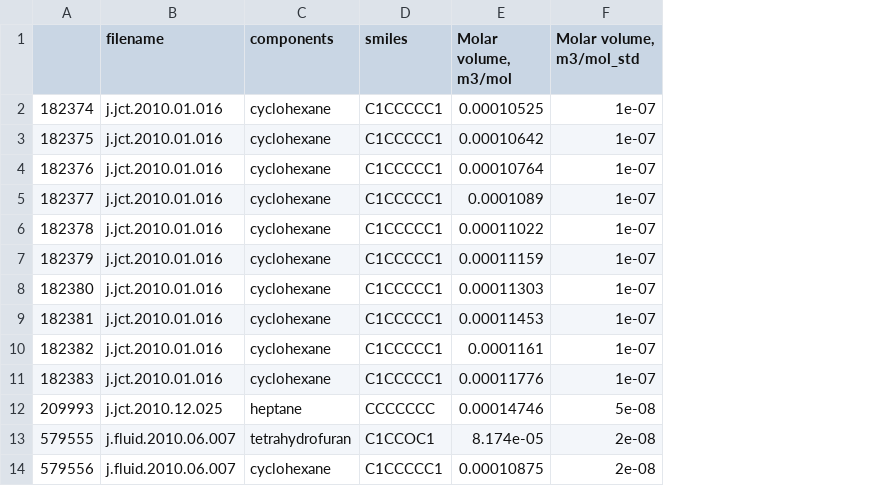
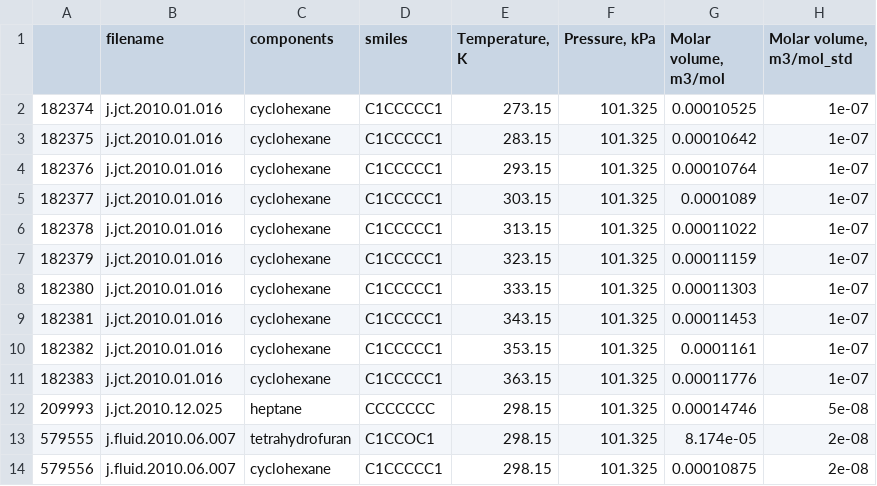
Before and after one commit to openforcefield/open-forcefield-data, a CSV file: Pure/Property data/vmol_pure.csv, drawn as a sheet; the diff names each change by its address in the sheet, - before the commit and + after, or states it on an @@ line.

```diff
--- a/Pure/Property data/vmol_pure.csv
+++ b/Pure/Property data/vmol_pure.csv
+column E (Temperature, K), rows 2-14: 273.15 | 283.15 | 293.15 | 303.15 | 313.15 | 323.15 | 333.15 | 343.15 | 353.15 | 363.15 | 298.15 | 298.15 | 298.15
+column F (Pressure, kPa), rows 2-14: all 101.325
```
Also changed, not shown: Binary/Mixture counts/mix_counts_dens.csv, Binary/Mixture counts/mix_counts_sos.csv, 15 other files.
